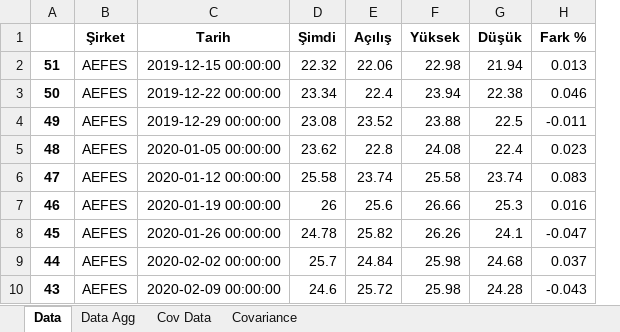
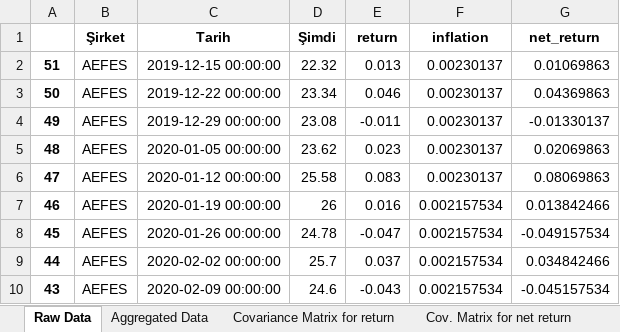
Before and after one commit to ahmetsirel/ETM959_Risk_Project, an Excel workbook: risk.xlsx, sheet Raw Data, drawn as a sheet; only a part is shown; values as stored, in another font and other column widths than the file's, no borders; removed rows and columns are numbered as before the commit, all else as after; the diff names each change by its address in the sheet, - before the commit and + after, or states it on an @@ line.

```diff
--- a/risk.xlsx (sheet Raw Data)
+++ b/risk.xlsx (sheet Raw Data)
-sheet tab: Data
+sheet tab: Raw Data
-sheet tab: Data Agg
+sheet tab: Aggregated Data
-sheet tab: Cov Data
+sheet tab: Covariance Matrix for return
-sheet tab: Covariance
+sheet tab: Cov. Matrix for net return
-column E (Açılış), rows 2-10: 22.06 | 22.4 | 23.52 | 22.8 | 23.74 | 25.6 | 25.82 | 24.84 | 25.72
-column F (Yüksek), rows 2-10: 22.98 | 23.94 | 23.88 | 24.08 | 25.58 | 26.66 | 26.26 | 25.98 | 25.98
-column G (Düşük), rows 2-10: 21.94 | 22.38 | 22.5 | 22.4 | 23.74 | 25.3 | 24.1 | 24.68 | 24.28
+column F (inflation), rows 2-10: 0.00230137 | 0.00230137 | 0.00230137 | 0.00230137 | 0.00230137 | 0.002157534 | 0.002157534 | 0.002157534 | 0.002157534
+column G (net_return), rows 2-10: 0.01069863 | 0.04369863 | -0.01330137 | 0.02069863 | 0.08069863 | 0.013842466 | -0.049157534 | 0.034842466 | -0.045157534
-E1: Fark %
+E1: return
```
Also changed, not shown: sheet Covariance Matrix for return, sheet Cov. Matrix for net return, sheet Aggregated Data.
